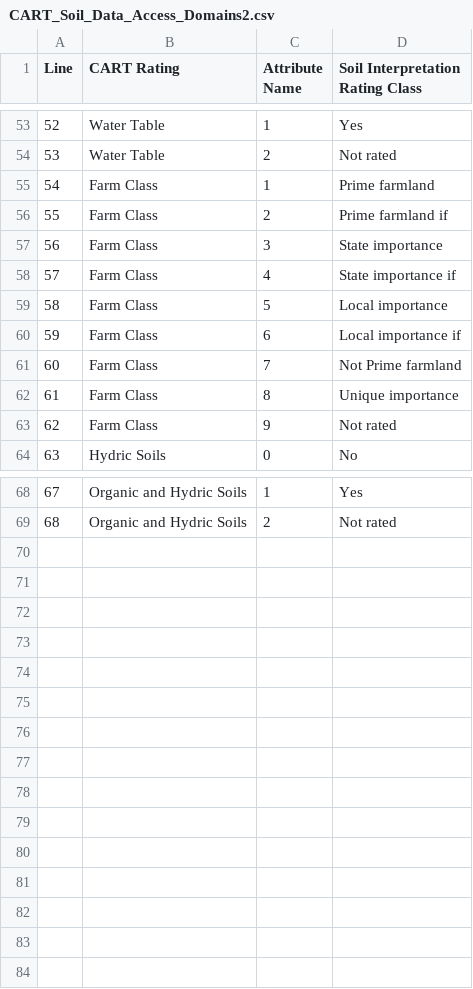
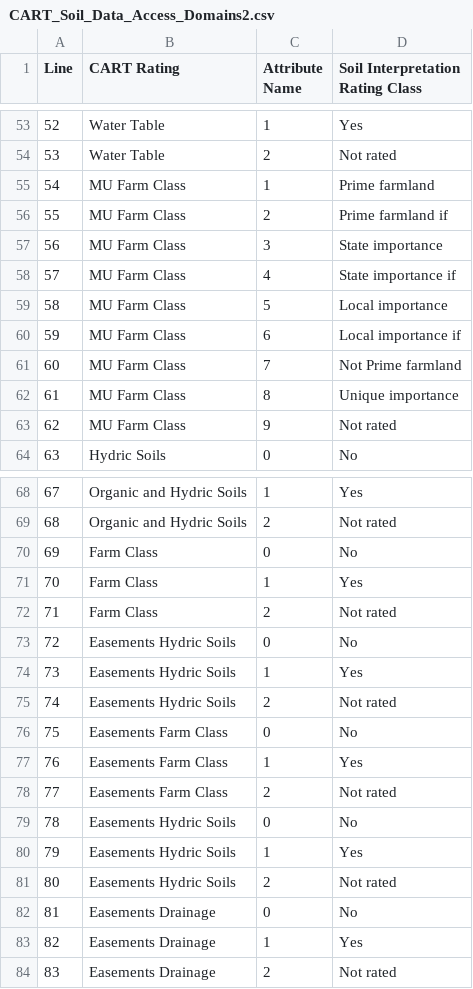
Before and after one commit to jneme910/CART, a CSV file: chapters/CART_Soil_Data_Access_Domains2.csv, drawn as a sheet; only a part is shown, gaps mark what is left out.

Commit message:
Domain
Domain

```diff
--- a/chapters/CART_Soil_Data_Access_Domains2.csv
+++ b/chapters/CART_Soil_Data_Access_Domains2.csv
@@ -54,11 +54,11 @@ Line,CART Rating,Attribute Name,Soil Interpretation Rating Class
 53,Water Table,2,Not rated
-54,Farm Class,1,Prime farmland
-55,Farm Class,2,Prime farmland if
-56,Farm Class,3,State importance
-57,Farm Class,4,State importance if
-58,Farm Class,5,Local importance
-59,Farm Class,6,Local importance if
-60,Farm Class,7,Not Prime farmland
-61,Farm Class,8,Unique importance
-62,Farm Class,9,Not rated
+54,MU Farm Class,1,Prime farmland
+55,MU Farm Class,2,Prime farmland if
+56,MU Farm Class,3,State importance
+57,MU Farm Class,4,State importance if
+58,MU Farm Class,5,Local importance
+59,MU Farm Class,6,Local importance if
+60,MU Farm Class,7,Not Prime farmland
+61,MU Farm Class,8,Unique importance
+62,MU Farm Class,9,Not rated
 63,Hydric Soils,0,No
@@ -69 +69,16 @@ Line,CART Rating,Attribute Name,Soil Interpretation Rating Class
 68,Organic and Hydric Soils,2,Not rated
+69,Farm Class                                                  ,0,No
+70,Farm Class                                                  ,1,Yes
+71,Farm Class                                                  ,2,Not rated
+72,Easements Hydric Soils                                      ,0,No
+73,Easements Hydric Soils                                      ,1,Yes
+74,Easements Hydric Soils                                      ,2,Not rated
+75,Easements Farm Class                                        ,0,No
+76,Easements Farm Class                                        ,1,Yes
+77,Easements Farm Class                                        ,2,Not rated
+78,Easements Hydric Soils                                      ,0,No
+79,Easements Hydric Soils                                      ,1,Yes
+80,Easements Hydric Soils                                      ,2,Not rated
+81,Easements Drainage                                          ,0,No
+82,Easements Drainage                                          ,1,Yes
+83,Easements Drainage                                          ,2,Not rated
```
Also changed, not shown: 2 other files.
